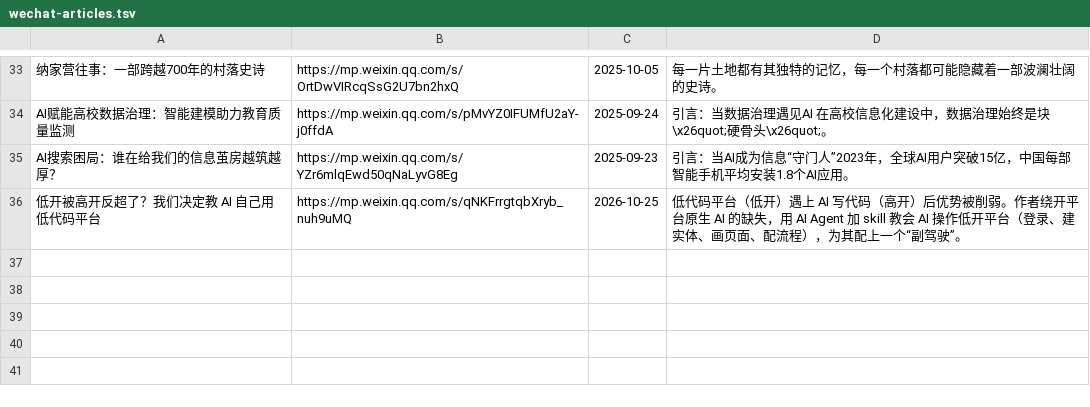
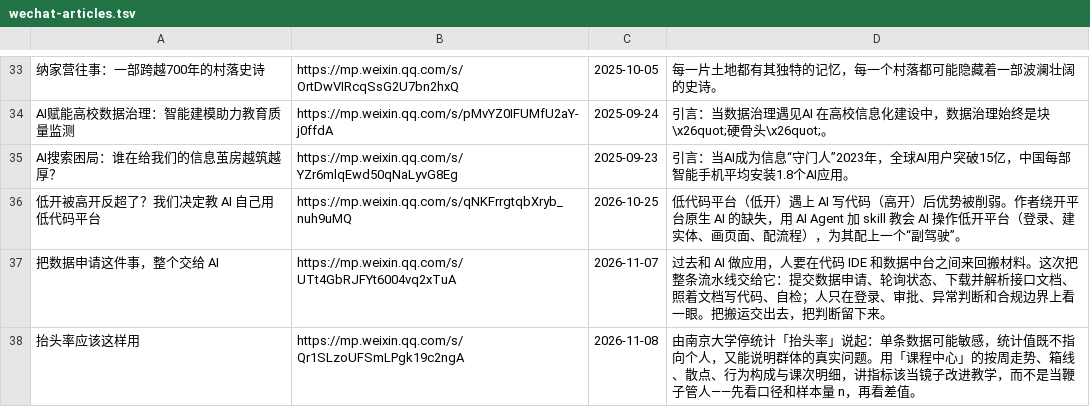
Before and after one commit to na57/na57.github.io, a TSV file: scripts/wechat-articles.tsv, drawn as a sheet; only a part is shown, gaps mark what is left out.

Commit message:
blog: 新增两篇公众号文章《把数据申请这件事，整个交给 AI》《抬头率应该这样用》

```diff
--- a/scripts/wechat-articles.tsv
+++ b/scripts/wechat-articles.tsv
@@ -36 +36,3 @@ AI搜索困局：谁在给我们的信息茧房越筑越厚？	https://mp.weixin
 低开被高开反超了？我们决定教 AI 自己用低代码平台	https://mp.weixin.qq.com/s/qNKFrrgtqbXryb_nuh9uMQ	2026-10-25	低代码平台（低开）遇上 AI 写代码（高开）后优势被削弱。作者绕开平台原生 AI 的缺失，用 AI Agent 加 skill 教会 AI 操作低开平台（登录、建实体、画页面、配流程），为其配上一个“副驾驶”。
+把数据申请这件事，整个交给 AI	https://mp.weixin.qq.com/s/UTt4GbRJFYt6004vq2xTuA	2026-11-07	过去和 AI 做应用，人要在代码 IDE 和数据中台之间来回搬材料。这次把整条流水线交给它：提交数据申请、轮询状态、下载并解析接口文档、照着文档写代码、自检；人只在登录、审批、异常判断和合规边界上看一眼。把搬运交出去，把判断留下来。
+抬头率应该这样用	https://mp.weixin.qq.com/s/Qr1SLzoUFSmLPgk19c2ngA	2026-11-08	由南京大学停统计「抬头率」说起：单条数据可能敏感，统计值既不指向个人，又能说明群体的真实问题。用「课程中心」的按周走势、箱线、散点、行为构成与课次明细，讲指标该当镜子改进教学，而不是当鞭子管人——先看口径和样本量 n，再看差值。
```
Also changed, not shown: 2 other files.
